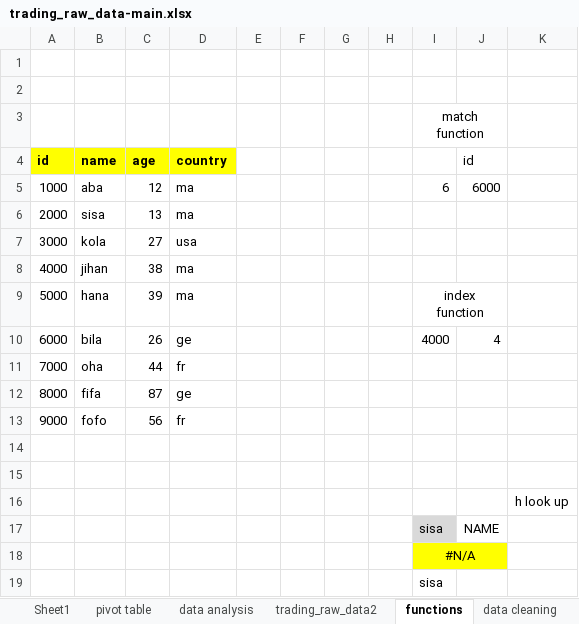
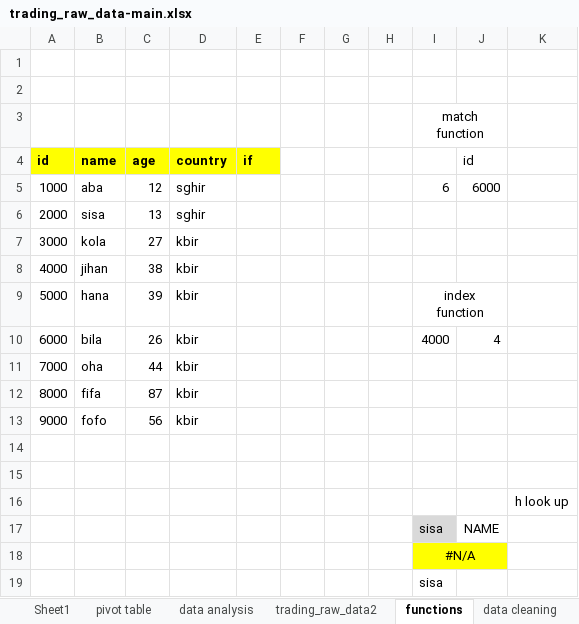
Before and after one commit to abdelkarimmassoui/excel-data-trading, an Excel workbook: trading_raw_data-main.xlsx, sheet functions, drawn as a sheet; values as stored, in another font and other column widths than the file's, no borders; the diff names each change by its address in the sheet, - before the commit and + after, or states it on an @@ line.

Commit message:
hnaya kantrini ela if function

```diff
--- a/trading_raw_data-main.xlsx (sheet functions)
+++ b/trading_raw_data-main.xlsx (sheet functions)
-E4: (empty)
+E4: if
-E4 fill: none
+E4 fill: #FFFF00
-D5:D6 (country): ma
+D5:D6 (country): sghir
-D7 (country): usa
+D7 (country): kbir
-D8:D9 (country): ma
+D8:D9 (country): kbir
-D10 (country): ge
+D10 (country): kbir
-D11 (country): fr
+D11 (country): kbir
-D12 (country): ge
+D12 (country): kbir
-D13 (country): fr
+D13 (country): kbir
```
Also changed, not shown: formulas that keep their value.
